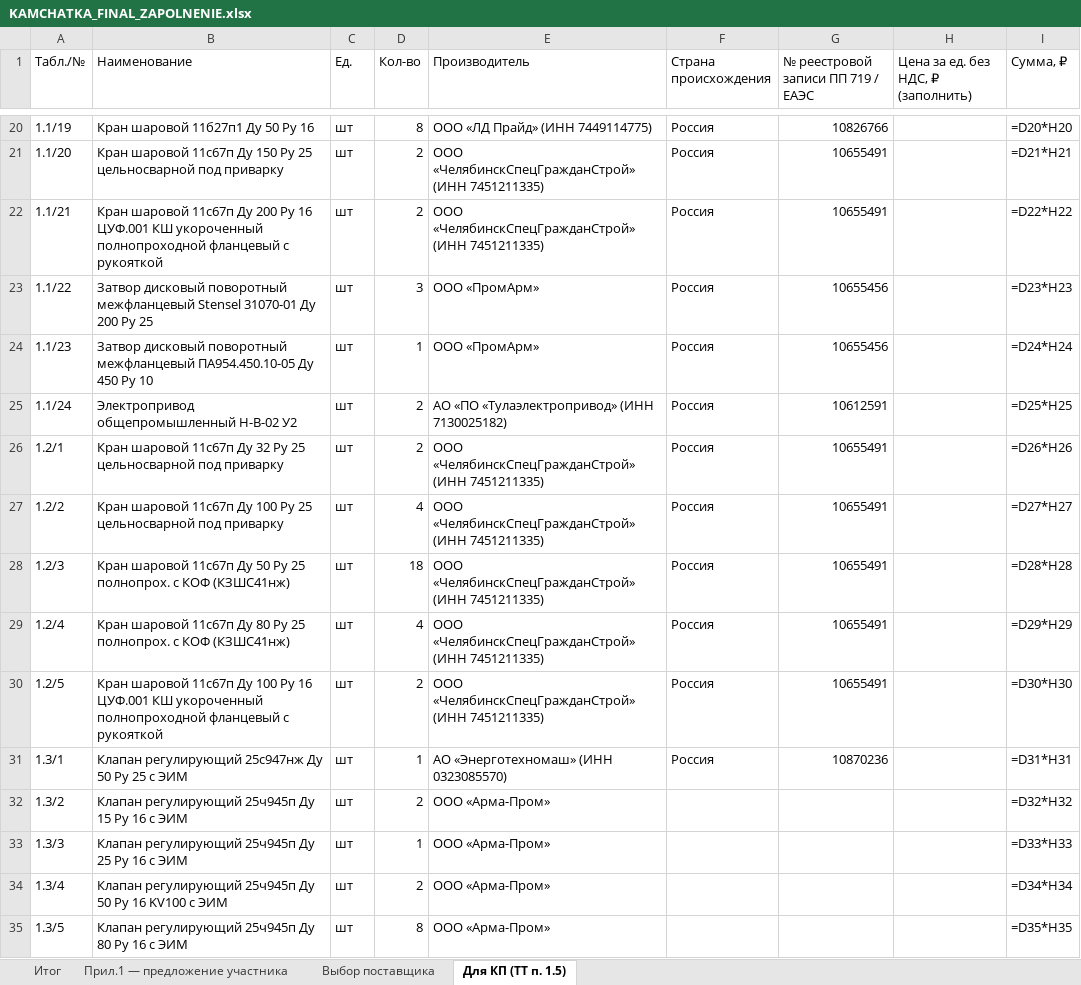
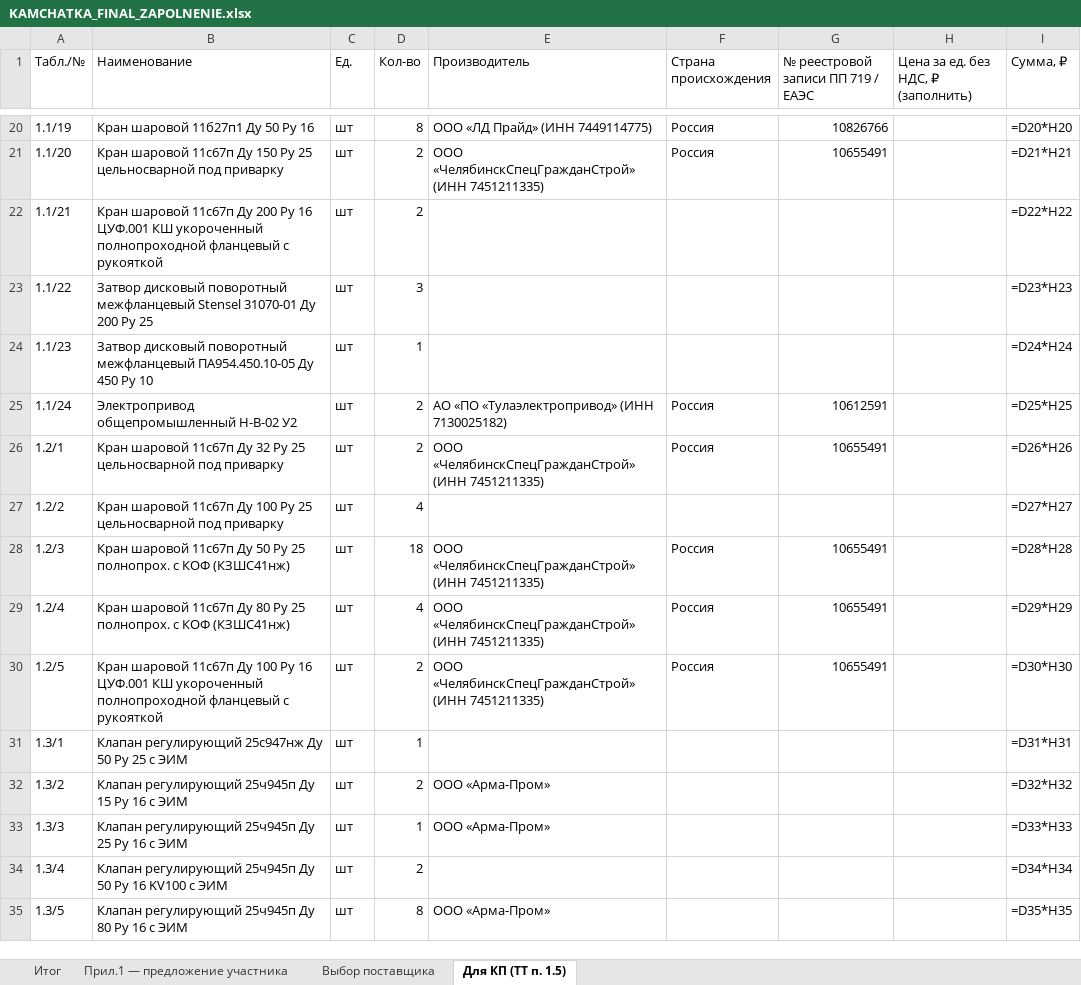
Before and after one commit to arorlov93/Tender-RUS-, an Excel workbook: KAMCHATKA_FINAL_ZAPOLNENIE.xlsx, sheet Для КП (ТТ п. 1.5), drawn as a sheet; only a part is shown, gaps mark what is left out; values as stored, in another font and other column widths than the file's, no cell formats; formulas without a stored value are shown as written; the diff covers the shown part only; the diff names each change by its address in the sheet, - before the commit and + after, or states it on an @@ line.

```diff
--- a/KAMCHATKA_FINAL_ZAPOLNENIE.xlsx (sheet Для КП (ТТ п. 1.5))
+++ b/KAMCHATKA_FINAL_ZAPOLNENIE.xlsx (sheet Для КП (ТТ п. 1.5))
-E22 (Производитель): ООО «ЧелябинскСпецГражданСтрой» (ИНН 7451211335)
+E22 (Производитель): (empty)
-F22:F24 (Страна происхождения): Россия
+F22:F24 (Страна происхождения): (empty)
-G22: 10655491
+G22: (empty)
-E23:E24 (Производитель): ООО «ПромАрм»
+E23:E24 (Производитель): (empty)
-G23:G24: 10655456
+G23:G24: (empty)
-E27 (Производитель): ООО «ЧелябинскСпецГражданСтрой» (ИНН 7451211335)
+E27 (Производитель): (empty)
-F27 (Страна происхождения): Россия
+F27 (Страна происхождения): (empty)
-G27: 10655491
+G27: (empty)
-E31 (Производитель): АО «Энерготехномаш» (ИНН 0323085570)
+E31 (Производитель): (empty)
-F31 (Страна происхождения): Россия
+F31 (Страна происхождения): (empty)
-G31: 10870236
+G31: (empty)
-E34 (Производитель): ООО «Арма-Пром»
+E34 (Производитель): (empty)
```
Also changed, not shown: 198 edited cells elsewhere in this sheet, sheet Выбор поставщика, sheet Прил.1 — предложение участника, sheet Итог, cell formats, 25 other files.
